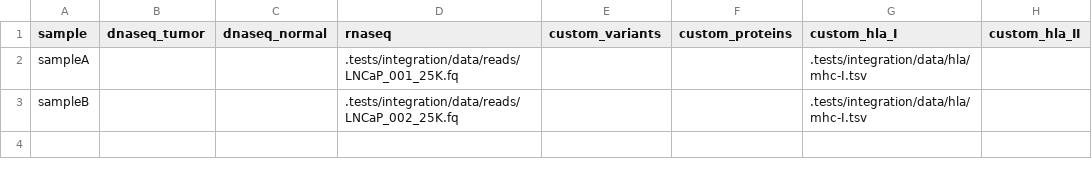
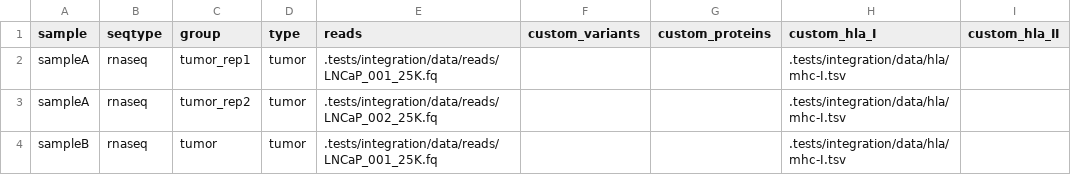
Before and after one commit to ylab-hi/ScanNeo2, a TSV file: .tests/integration/samples.tsv, drawn as a sheet; removed rows and columns are numbered as before the commit, all else as after; the diff names each change by its address in the sheet, - before the commit and + after, or states it on an @@ line.

Commit message:
Long-format sample sheet with replicate support (issue #93)
Convert the sample sheet from wide (fixed dnaseq_tumor/dnaseq_normal/rnaseq
columns) to long format: one row per (sample, seqtype, group), plus a
type (tumor/normal) column and sample-level custom_* columns. This restores
the multi-group/replicate capability the wide format dropped.

A replicate is just another group: each group is aligned and variant-called
as an independent parallel DAG branch, then pooled per sample at
prioritization. Provenance survives via the existing group/source columns of
the neoepitope table.

- samples.schema.yaml rewritten for the long shape (enums + patterns)
- per_sample_data(sample, rows) groups the sheet's rows per sample into the
  legacy data dict; validates unique group per (sample, seqtype), uniform
  read/file type within a seqtype, and sample-level custom consistency;
  normal is now the list of type==normal groups
- handle_seqfiles rejects mixed filetype/readtype across a seqtype's groups
- fusions.py processes one arriba TSV per group so fusion provenance works
  with replicates (the group is derived from each {group}_fusions.tsv name)
- fix the normal consumer that called .split() on the (now list) normal
- drop dead single-sample remnants: get_reads, the replicate wildcard, and
  the misleading indel log/comment
- migrate config + the five integration sheets to long format; the 2-sample
  integration sheet now carries a replicate case (tumor_rep1/tumor_rep2)
- docs/configuration.md + CHANGELOG updated (long format, replicate/
  provenance semantics, data: -> sheet migration)

Breaking change for v0.5.0.

```diff
--- a/.tests/integration/samples.tsv
+++ b/.tests/integration/samples.tsv
-column B (dnaseq_tumor), empty
-column C (dnaseq_normal), empty
+column B (seqtype), row 2: rnaseq; row 4: rnaseq
+column C (group), row 2: tumor_rep1; row 4: tumor
+column D (type), row 2: tumor; row 4: tumor
-E1: rnaseq
+E1: reads
+row 3: sampleA | rnaseq | tumor_rep2 | tumor | .tests/integration/data/reads/LNCaP_002_25K.fq |  |  | .tests/integration/data/hla/mhc-I.tsv
-E4 (reads): .tests/integration/data/reads/LNCaP_002_25K.fq
+E4 (reads): .tests/integration/data/reads/LNCaP_001_25K.fq
```
Also changed, not shown: .tests/integration/config_basic/samples.tsv, .tests/integration/indel-test/config/samples.tsv, 11 other files.
